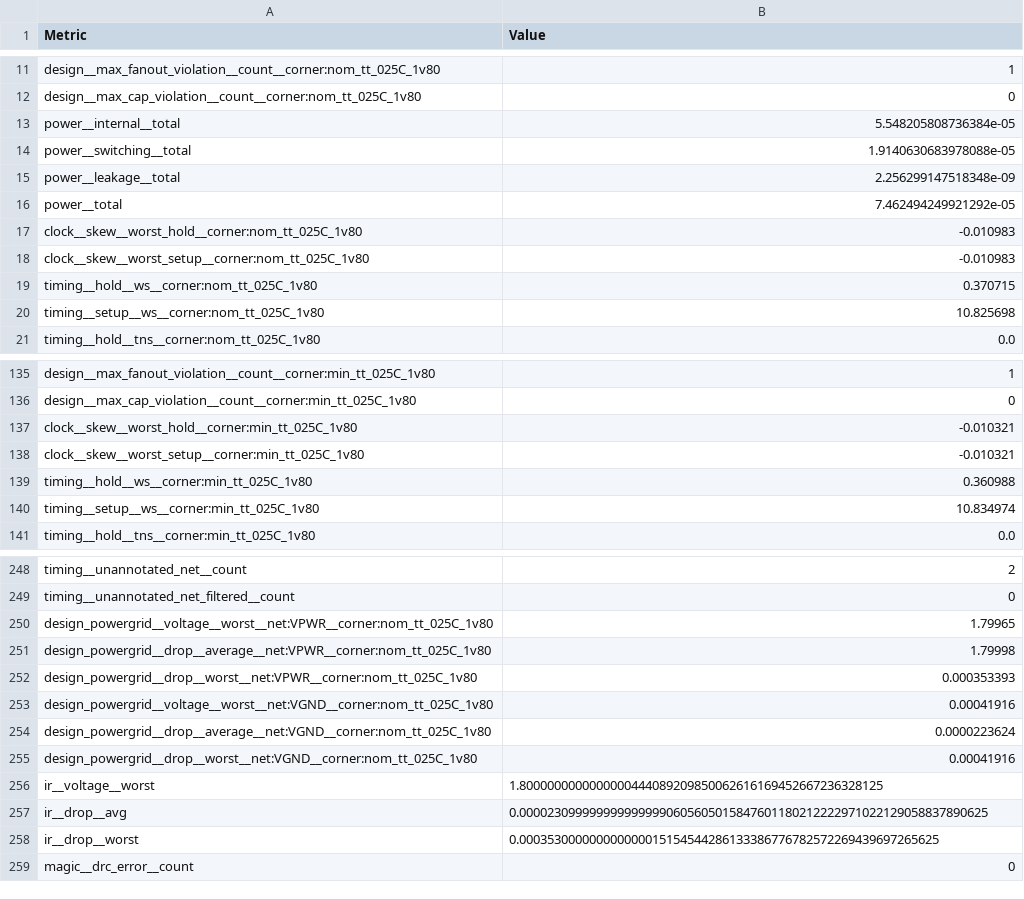
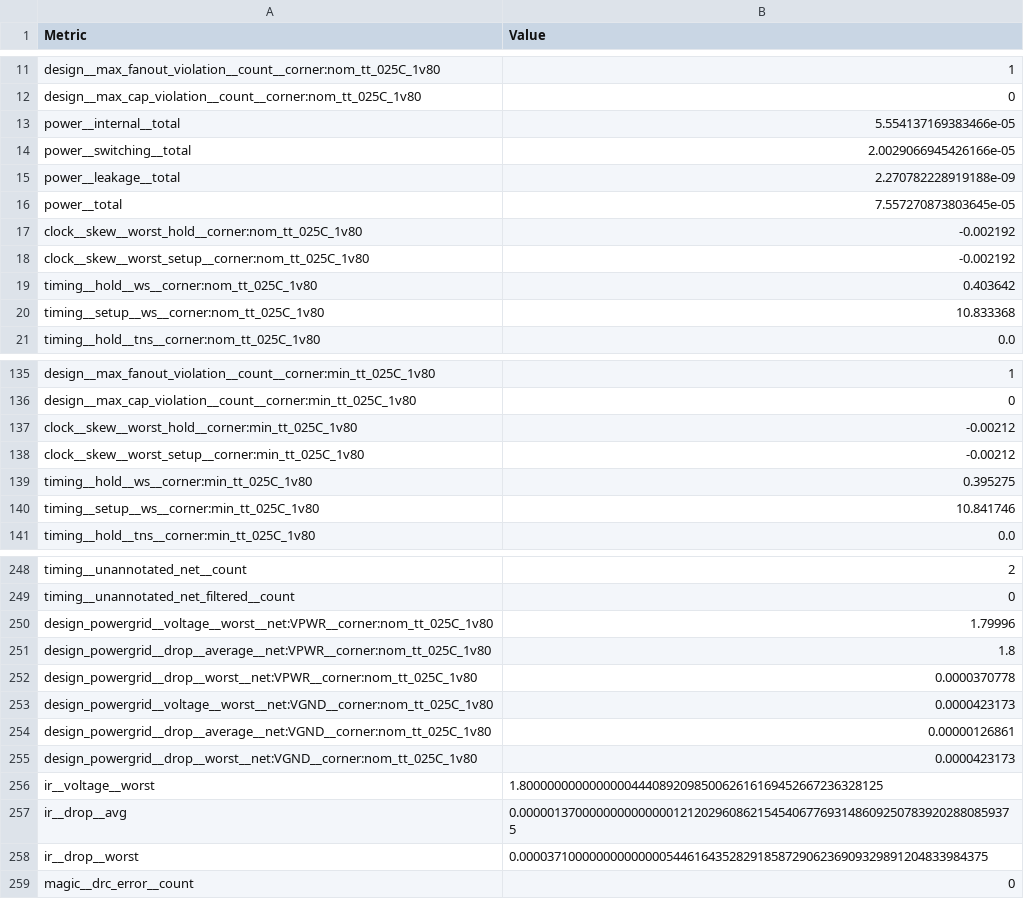
Before and after one commit to TinyTapeout/tinytapeout-08, a CSV file: projects/tt_um_factory_test/stats/metrics.csv, drawn as a sheet; only a part is shown, gaps mark what is left out; the diff covers the shown part only.

```diff
--- a/projects/tt_um_factory_test/stats/metrics.csv
+++ b/projects/tt_um_factory_test/stats/metrics.csv
@@ -12,10 +12,10 @@ design__max_fanout_violation__count__corner:nom_tt_025C_1v80,1
 design__max_cap_violation__count__corner:nom_tt_025C_1v80,0
-power__internal__total,5.548205808736384e-05
-power__switching__total,1.9140630683978088e-05
-power__leakage__total,2.256299147518348e-09
-power__total,7.462494249921292e-05
-clock__skew__worst_hold__corner:nom_tt_025C_1v80,-0.010983
-clock__skew__worst_setup__corner:nom_tt_025C_1v80,-0.010983
-timing__hold__ws__corner:nom_tt_025C_1v80,0.370715
-timing__setup__ws__corner:nom_tt_025C_1v80,10.825698
+power__internal__total,5.554137169383466e-05
+power__switching__total,2.0029066945426166e-05
+power__leakage__total,2.270782228919188e-09
+power__total,7.557270873803645e-05
+clock__skew__worst_hold__corner:nom_tt_025C_1v80,-0.002192
+clock__skew__worst_setup__corner:nom_tt_025C_1v80,-0.002192
+timing__hold__ws__corner:nom_tt_025C_1v80,0.403642
+timing__setup__ws__corner:nom_tt_025C_1v80,10.833368
 timing__hold__tns__corner:nom_tt_025C_1v80,0.0
@@ -136,6 +136,6 @@ design__max_fanout_violation__count__corner:min_tt_025C_1v80,1
 design__max_cap_violation__count__corner:min_tt_025C_1v80,0
-clock__skew__worst_hold__corner:min_tt_025C_1v80,-0.010321
-clock__skew__worst_setup__corner:min_tt_025C_1v80,-0.010321
-timing__hold__ws__corner:min_tt_025C_1v80,0.360988
-timing__setup__ws__corner:min_tt_025C_1v80,10.834974
+clock__skew__worst_hold__corner:min_tt_025C_1v80,-0.00212
+clock__skew__worst_setup__corner:min_tt_025C_1v80,-0.00212
+timing__hold__ws__corner:min_tt_025C_1v80,0.395275
+timing__setup__ws__corner:min_tt_025C_1v80,10.841746
 timing__hold__tns__corner:min_tt_025C_1v80,0.0
@@ -249,11 +249,11 @@ timing__unannotated_net__count,2
 timing__unannotated_net_filtered__count,0
-design_powergrid__voltage__worst__net:VPWR__corner:nom_tt_025C_1v80,1.79965
-design_powergrid__drop__average__net:VPWR__corner:nom_tt_025C_1v80,1.79998
-design_powergrid__drop__worst__net:VPWR__corner:nom_tt_025C_1v80,0.000353393
-design_powergrid__voltage__worst__net:VGND__corner:nom_tt_025C_1v80,0.00041916
-design_powergrid__drop__average__net:VGND__corner:nom_tt_025C_1v80,0.0000223624
-design_powergrid__drop__worst__net:VGND__corner:nom_tt_025C_1v80,0.00041916
+design_powergrid__voltage__worst__net:VPWR__corner:nom_tt_025C_1v80,1.79996
+design_powergrid__drop__average__net:VPWR__corner:nom_tt_025C_1v80,1.8
+design_powergrid__drop__worst__net:VPWR__corner:nom_tt_025C_1v80,0.0000370778
+design_powergrid__voltage__worst__net:VGND__corner:nom_tt_025C_1v80,0.0000423173
+design_powergrid__drop__average__net:VGND__corner:nom_tt_025C_1v80,0.00000126861
+design_powergrid__drop__worst__net:VGND__corner:nom_tt_025C_1v80,0.0000423173
 ir__voltage__worst,1.8000000000000000444089209850062616169452667236328125
-ir__drop__avg,0.0000230999999999999990605605015847601180212222971022129058837890625
-ir__drop__worst,0.000353000000000000015154544286133386776782572269439697265625
+ir__drop__avg,0.00000137000000000000001212029608621545406776931486092507839202880859375
+ir__drop__worst,0.0000371000000000000005446164352829185872906236909329891204833984375
 magic__drc_error__count,0
```
Also changed, not shown: 72 edited cells elsewhere in this file, 4 other files.
